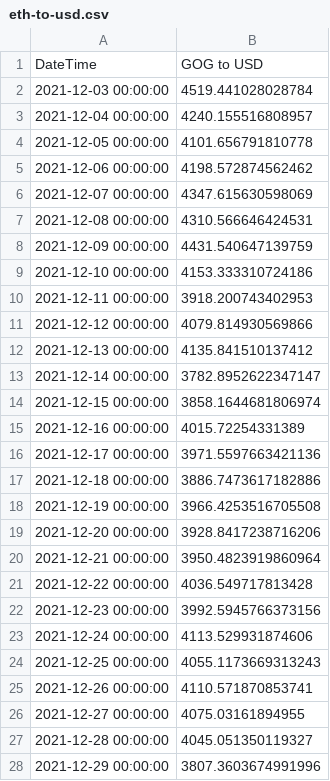
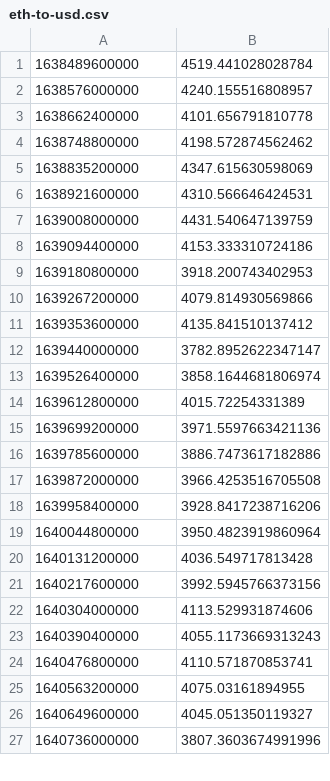
Before and after one commit to gtl3/gtl3.github.io, a CSV file: eth-to-usd.csv, drawn as a sheet; only a part is shown; the diff covers the shown part only.

Commit message:
csv fixed

```diff
--- a/eth-to-usd.csv
+++ b/eth-to-usd.csv
@@ -1,28 +1,27 @@
-"DateTime","GOG to USD"
-"2021-12-03 00:00:00",4519.441028028784
-"2021-12-04 00:00:00",4240.155516808957
-"2021-12-05 00:00:00",4101.656791810778
-"2021-12-06 00:00:00",4198.572874562462
-"2021-12-07 00:00:00",4347.615630598069
-"2021-12-08 00:00:00",4310.566646424531
-"2021-12-09 00:00:00",4431.540647139759
-"2021-12-10 00:00:00",4153.333310724186
-"2021-12-11 00:00:00",3918.200743402953
-"2021-12-12 00:00:00",4079.814930569866
-"2021-12-13 00:00:00",4135.841510137412
-"2021-12-14 00:00:00",3782.8952622347147
-"2021-12-15 00:00:00",3858.1644681806974
-"2021-12-16 00:00:00",4015.72254331389
-"2021-12-17 00:00:00",3971.5597663421136
-"2021-12-18 00:00:00",3886.7473617182886
-"2021-12-19 00:00:00",3966.4253516705508
-"2021-12-20 00:00:00",3928.8417238716206
-"2021-12-21 00:00:00",3950.4823919860964
-"2021-12-22 00:00:00",4036.549717813428
-"2021-12-23 00:00:00",3992.5945766373156
-"2021-12-24 00:00:00",4113.529931874606
-"2021-12-25 00:00:00",4055.1173669313243
-"2021-12-26 00:00:00",4110.571870853741
-"2021-12-27 00:00:00",4075.03161894955
-"2021-12-28 00:00:00",4045.051350119327
-"2021-12-29 00:00:00",3807.3603674991996
+1638489600000,4519.441028028784
+1638576000000,4240.155516808957
+1638662400000,4101.656791810778
+1638748800000,4198.572874562462
+1638835200000,4347.615630598069
+1638921600000,4310.566646424531
+1639008000000,4431.540647139759
+1639094400000,4153.333310724186
+1639180800000,3918.200743402953
+1639267200000,4079.814930569866
+1639353600000,4135.841510137412
+1639440000000,3782.8952622347147
+1639526400000,3858.1644681806974
+1639612800000,4015.72254331389
+1639699200000,3971.5597663421136
+1639785600000,3886.7473617182886
+1639872000000,3966.4253516705508
+1639958400000,3928.8417238716206
+1640044800000,3950.4823919860964
+1640131200000,4036.549717813428
+1640217600000,3992.5945766373156
+1640304000000,4113.529931874606
+1640390400000,4055.1173669313243
+1640476800000,4110.571870853741
+1640563200000,4075.03161894955
+1640649600000,4045.051350119327
+1640736000000,3807.3603674991996
```
Also changed, not shown: 34 edited cells elsewhere in this file.
